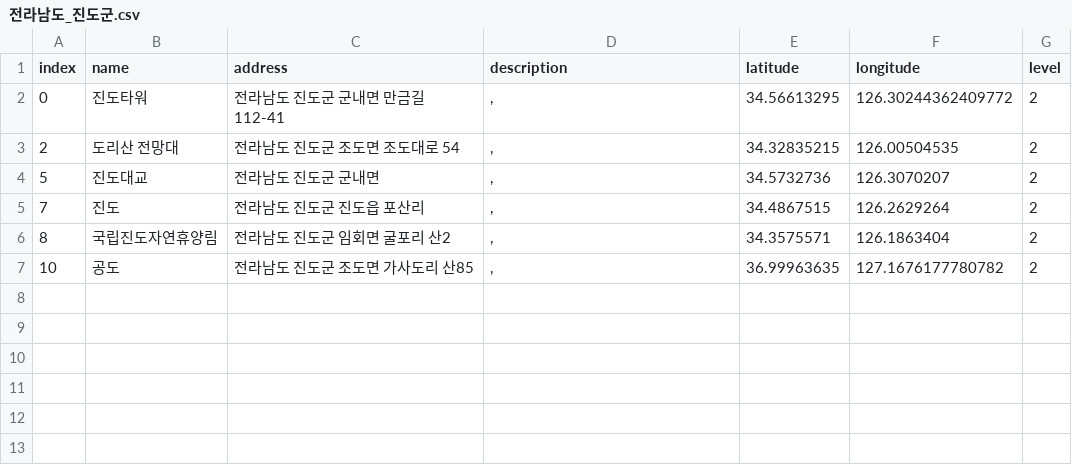
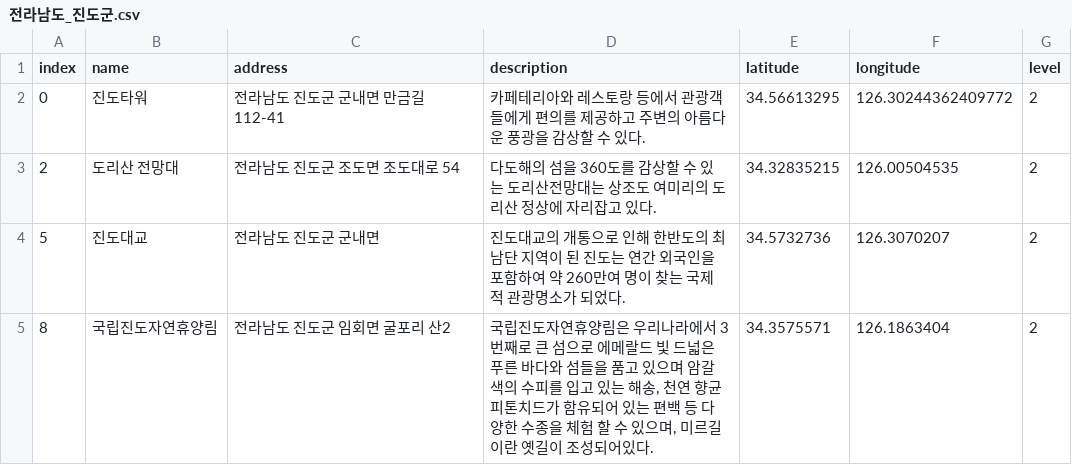
Before and after one commit to leedongyull/google-map-crawling, a CSV file: output/전라남도/전라남도_진도군.csv, drawn as a sheet.

Commit message:
Update 전라남도_진도군.csv

```diff
--- a/output/전라남도/전라남도_진도군.csv
+++ b/output/전라남도/전라남도_진도군.csv
@@ -1,7 +1,5 @@
 index,name,address,description,latitude,longitude,level
-0,진도타워,전라남도 진도군 군내면 만금길 112-41,",",34.56613295,126.30244362409772,2
-2,도리산 전망대,전라남도 진도군 조도면 조도대로 54,",",34.32835215,126.00504535,2
-5,진도대교,전라남도 진도군 군내면,",",34.5732736,126.3070207,2
-7,진도,전라남도 진도군 진도읍 포산리,",",34.4867515,126.2629264,2
-8,국립진도자연휴양림,전라남도 진도군 임회면 굴포리 산2,",",34.3575571,126.1863404,2
-10,공도,전라남도 진도군 조도면 가사도리 산85,",",36.99963635,127.1676177780782,2
+0,진도타워,전라남도 진도군 군내면 만금길 112-41,"카페테리아와 레스토랑 등에서 관광객들에게 편의를 제공하고 주변의 아름다운 풍광을 감상할 수 있다. ",34.56613295,126.30244362409772,2
+2,도리산 전망대,전라남도 진도군 조도면 조도대로 54,"다도해의 섬을 360도를 감상할 수 있는 도리산전망대는 상조도 여미리의 도리산 정상에 자리잡고 있다. ",34.32835215,126.00504535,2
+5,진도대교,전라남도 진도군 군내면,"진도대교의 개통으로 인해 한반도의 최남단 지역이 된 진도는 연간 외국인을 포함하여 약 260만여 명이 찾는 국제적 관광명소가 되었다.",34.5732736,126.3070207,2
+8,국립진도자연휴양림,전라남도 진도군 임회면 굴포리 산2,"국립진도자연휴양림은 우리나라에서 3번째로 큰 섬으로 에메랄드 빛 드넓은 푸른 바다와 섬들을 품고 있으며 암갈색의 수피를 입고 있는 해송, 천연 향균 피톤치드가 함유되어 있는 편백 등 다양한 수종을 체험 할 수 있으며, 미르길이란 옛길이 조성되어있다.",34.3575571,126.1863404,2
```
